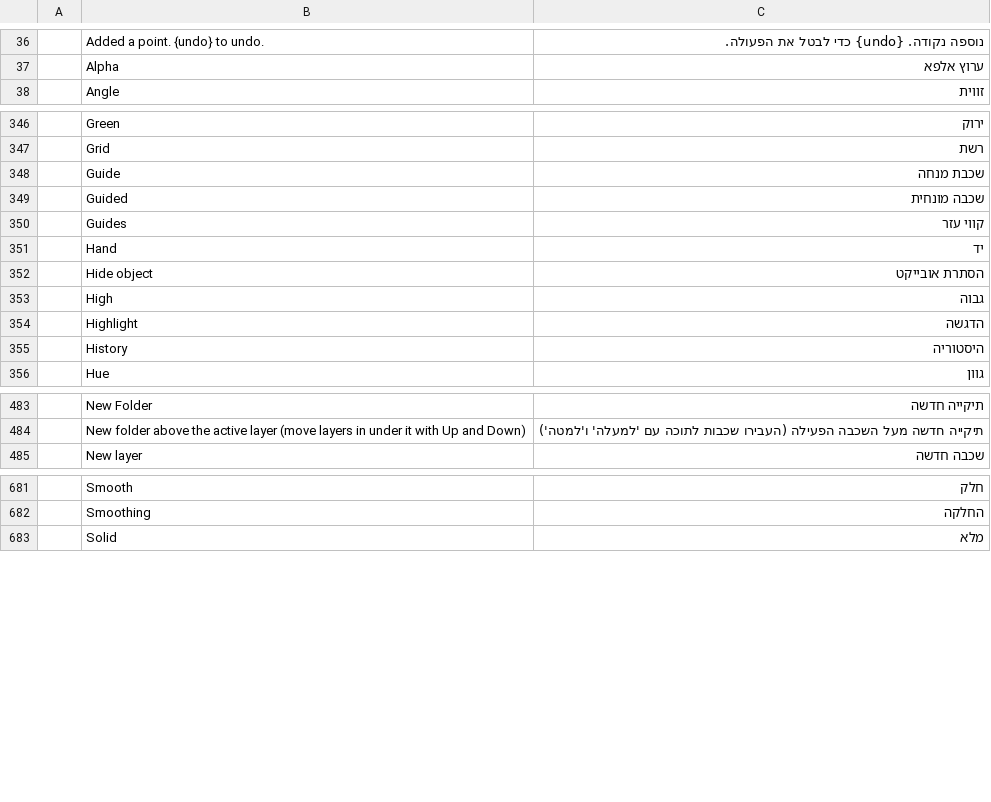
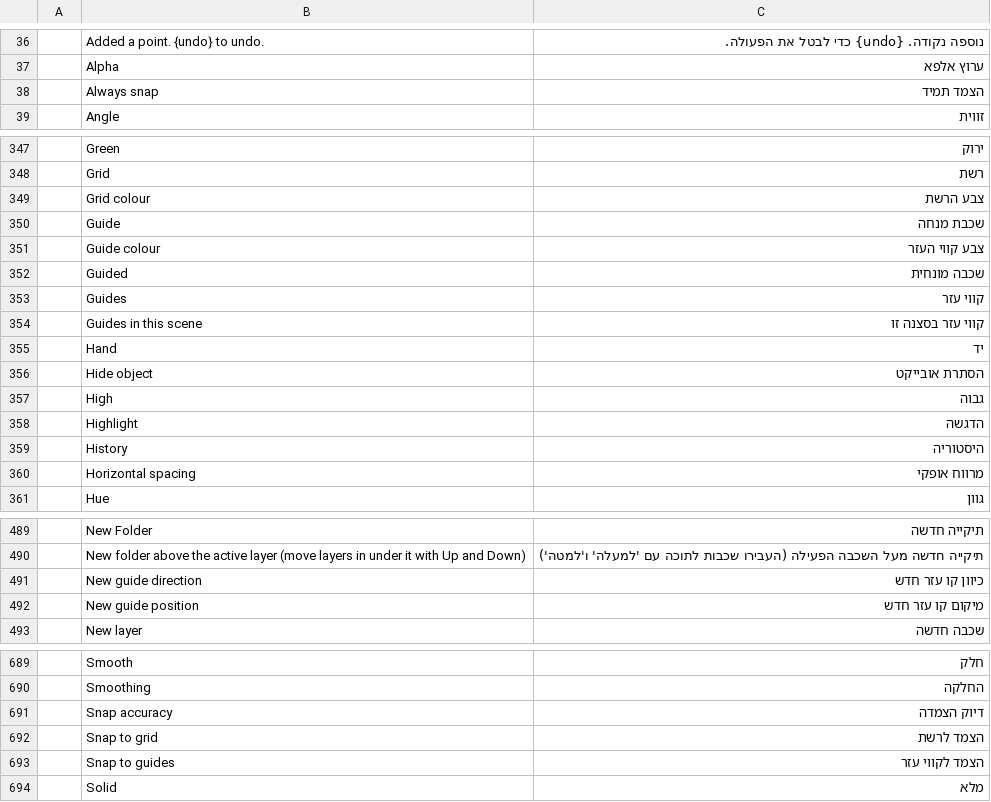
Before and after one commit to nocturney/craft-i18n, a TSV file: locales/he/anicraft.tsv, drawn as a sheet; only a part is shown, gaps mark what is left out; the diff covers the shown part only.

Commit message:
i18n(he/anicraft): translate 12 source-checked grid and guide controls

```diff
--- a/locales/he/anicraft.tsv
+++ b/locales/he/anicraft.tsv
@@ -37,2 +37,3 @@
 	Alpha	ערוץ אלפא
+	Always snap	הצמד תמיד
 	Angle	זווית
@@ -347,5 +348,8 @@
 	Grid	רשת
+	Grid colour	צבע הרשת
 	Guide	שכבת מנחה
+	Guide colour	צבע קווי העזר
 	Guided	שכבה מונחית
 	Guides	קווי עזר
+	Guides in this scene	קווי עזר בסצנה זו
 	Hand	יד
@@ -355,2 +359,3 @@
 	History	היסטוריה
+	Horizontal spacing	מרווח אופקי
 	Hue	גוון
@@ -484,2 +490,4 @@
 	New folder above the active layer (move layers in under it with Up and Down)	תיקייה חדשה מעל השכבה הפעילה (העבירו שכבות לתוכה עם 'למעלה' ו'למטה')
+	New guide direction	כיוון קו עזר חדש
+	New guide position	מיקום קו עזר חדש
 	New layer	שכבה חדשה
@@ -682,2 +690,5 @@
 	Smoothing	החלקה
+	Snap accuracy	דיוק הצמדה
+	Snap to grid	הצמד לרשת
+	Snap to guides	הצמד לקווי עזר
 	Solid	מלא
```
Also changed, not shown: 2 added rows elsewhere in this file.
